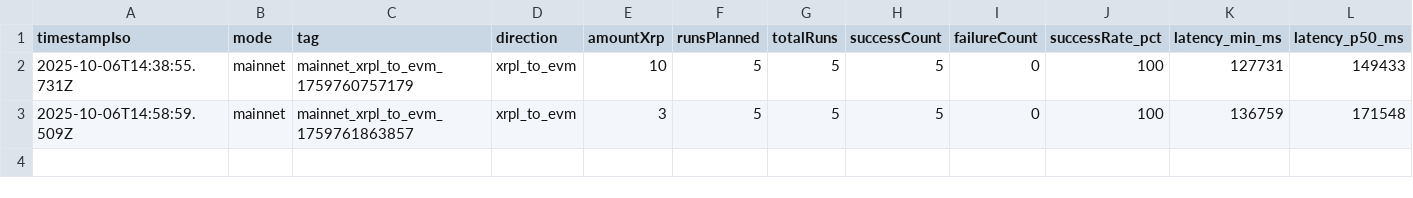
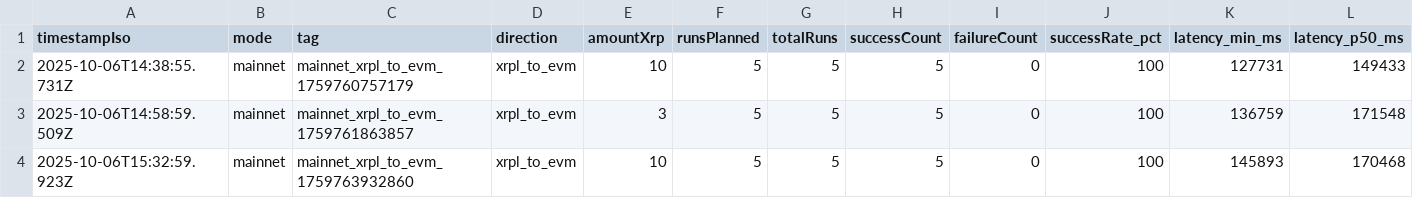
Before and after one commit to mathisrgt/xrpl-evm-interop-eval, a CSV file: data/results/mainnet/xrpl_to_evm/xrpl_to_evm_summary.csv, drawn as a sheet; only a part is shown; rows hold the shown columns only; the diff names each change by its address in the sheet, - before the commit and + after, or states it on an @@ line.

Commit message:
batch 3 xrpl to evm

```diff
--- a/data/results/mainnet/xrpl_to_evm/xrpl_to_evm_summary.csv
+++ b/data/results/mainnet/xrpl_to_evm/xrpl_to_evm_summary.csv
+row 4: 2025-10-06T15:32:59.923Z | mainnet | mainnet_xrpl_to_evm_1759763932860 | xrpl_to_evm | 10 | 5 | 5 | 5 | 0 | 100 | 145893 | 170468
```
Also changed, not shown: 5 other files.
